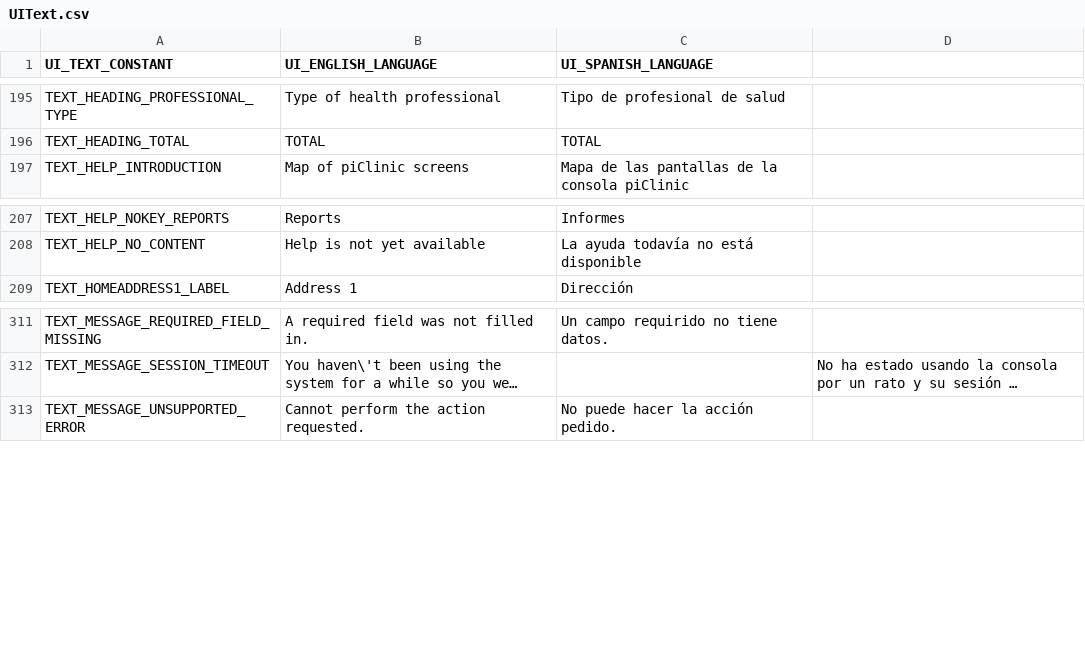
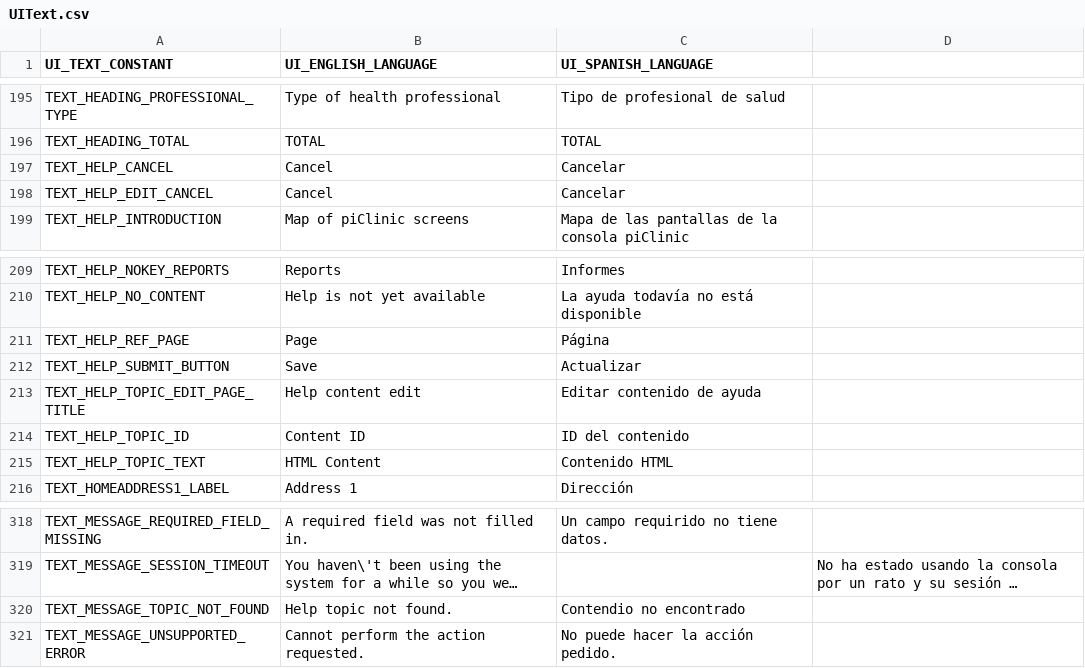
Before and after one commit to docsbydesign/piClinic, a CSV file: uitext/UIText.csv, drawn as a sheet; only a part is shown, gaps mark what is left out; long unchanged cells end in …; the diff names each change by its address in the sheet, - before the commit and + after, or states it on an @@ line.

Commit message:
Added help text editor and DB save modules
Just need the help text selection menu and to wire up the topics.

```diff
--- a/uitext/UIText.csv
+++ b/uitext/UIText.csv
+row 197: TEXT_HELP_CANCEL | Cancel | Cancelar
+row 198: TEXT_HELP_EDIT_CANCEL | Cancel | Cancelar
+row 211: TEXT_HELP_REF_PAGE | Page | Página
+row 212: TEXT_HELP_SUBMIT_BUTTON | Save | Actualizar
+row 213: TEXT_HELP_TOPIC_EDIT_PAGE_TITLE | Help content edit | Editar contenido de ayuda
+row 214: TEXT_HELP_TOPIC_ID | Content ID | ID del contenido
+row 215: TEXT_HELP_TOPIC_TEXT | HTML Content | Contenido HTML
+row 320: TEXT_MESSAGE_TOPIC_NOT_FOUND | Help topic not found. | Contendio no encontrado
```
Also changed, not shown: 9 other files.
